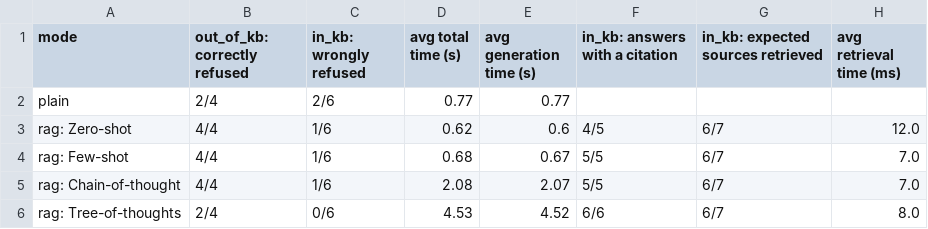
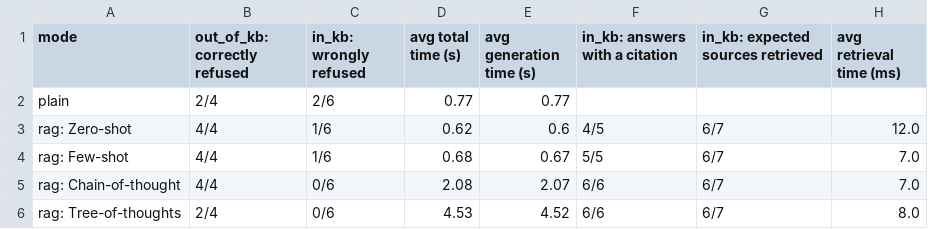
Before and after one commit to anirrudhgg/RAG_Pipeline_Langchain, a CSV file: results/eval_summary.csv, drawn as a sheet.

```diff
--- a/results/eval_summary.csv
+++ b/results/eval_summary.csv
@@ -4,3 +4,3 @@ rag: Zero-shot,4/4,1/6,0.62,0.6,4/5,6/7,12.0
 rag: Few-shot,4/4,1/6,0.68,0.67,5/5,6/7,7.0
-rag: Chain-of-thought,4/4,1/6,2.08,2.07,5/5,6/7,7.0
+rag: Chain-of-thought,4/4,0/6,2.08,2.07,6/6,6/7,7.0
 rag: Tree-of-thoughts,2/4,0/6,4.53,4.52,6/6,6/7,8.0
```
Also changed, not shown: eval_questions.csv, 7 other files.
